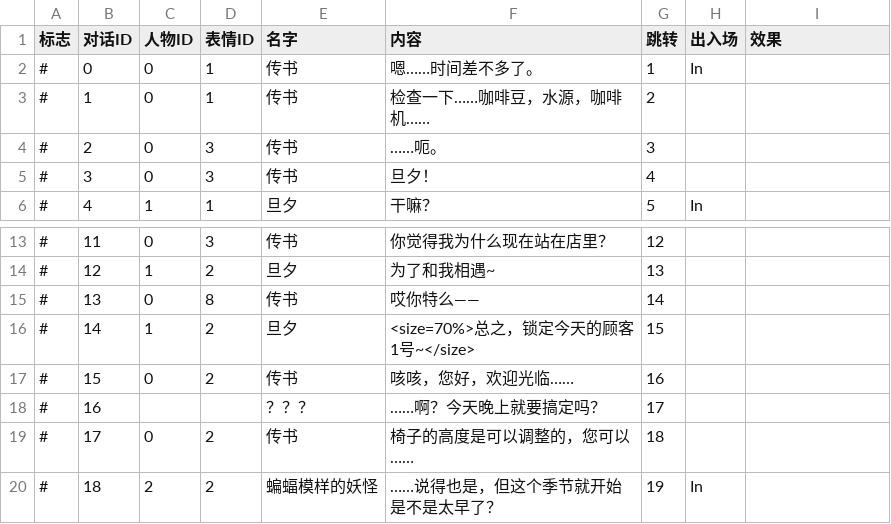
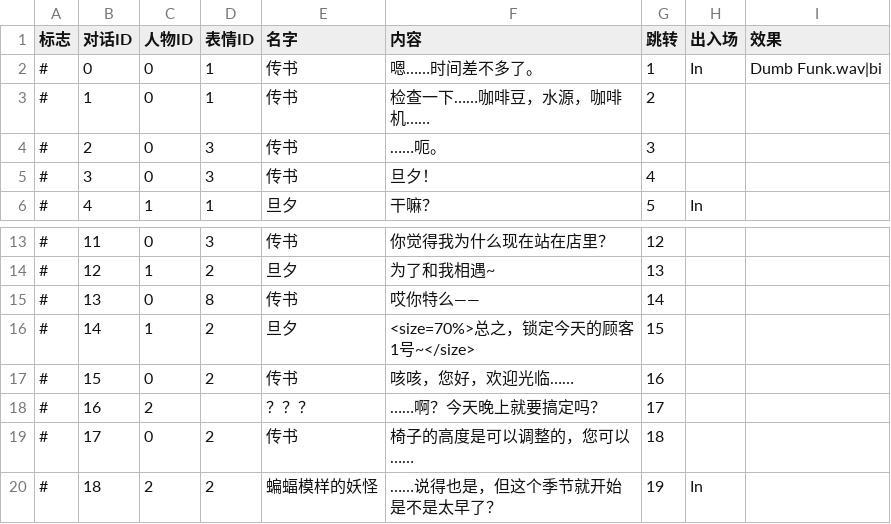
Before and after one commit to LizardingSu/YouChuang3RealReal, a CSV file: Assets/Resources/Text/Day1.csv, drawn as a sheet; only a part is shown, gaps mark what is left out.

```diff
--- a/Assets/Resources/Text/Day1.csv
+++ b/Assets/Resources/Text/Day1.csv
@@ -1,3 +1,3 @@
 标志,对话ID,人物ID,表情ID,名字,内容,跳转,出入场,效果
-#,0,0,1,传书,嗯……时间差不多了。,1,In,
+#,0,0,1,传书,嗯……时间差不多了。,1,In,Dumb Funk.wav|bi
 #,1,0,1,传书,检查一下……咖啡豆，水源，咖啡机……,2,,
@@ -17,3 +17,3 @@
 #,15,0,2,传书,咳咳，您好，欢迎光临……,16,,
-#,16,,,？？？,……啊？今天晚上就要搞定吗？,17,,
+#,16,2,,？？？,……啊？今天晚上就要搞定吗？,17,,
 #,17,0,2,传书,椅子的高度是可以调整的，您可以……,18,,
```
Also changed, not shown: Assets/Resources/Text/Day2.csv, Assets/Resources/Text/Day3.csv, 15 other files.
